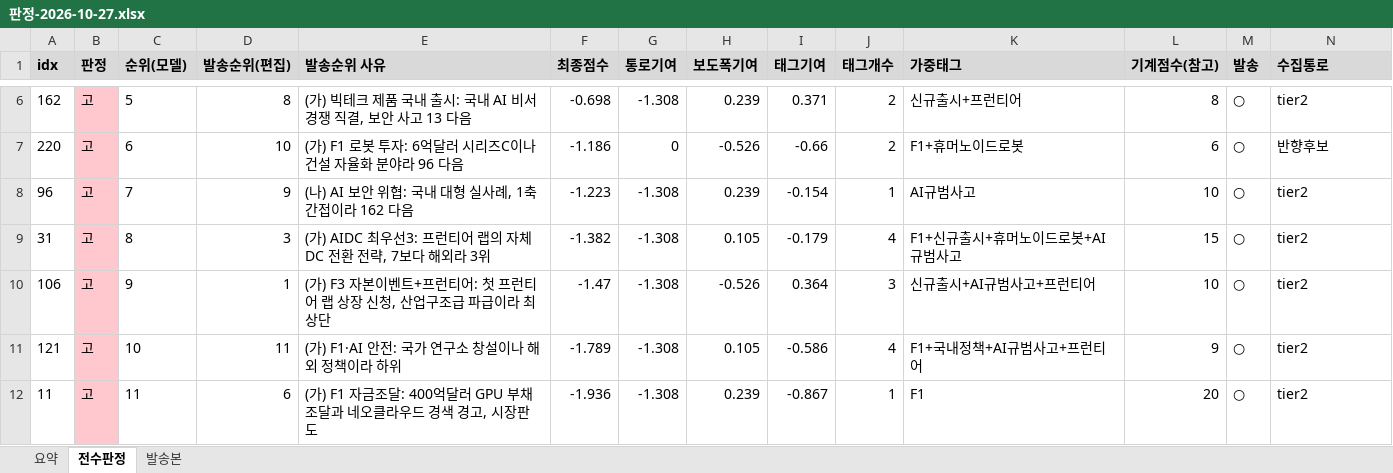
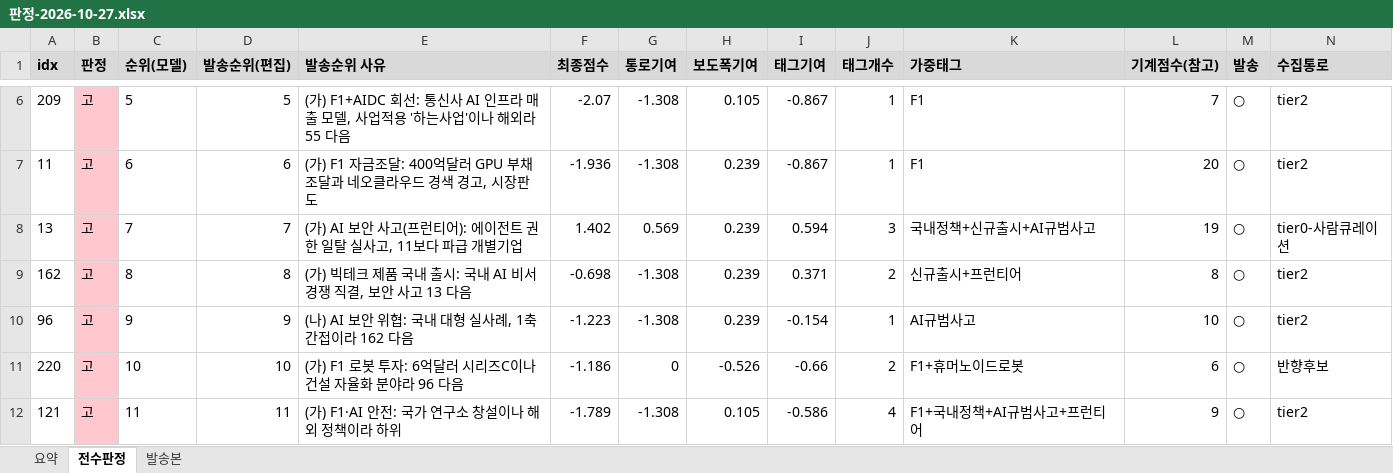
Before and after one commit to hijsh994-maker/daily-tech-brief, an Excel workbook: out/판정-2026-10-27.xlsx, sheet 전수판정, drawn as a sheet; only a part is shown, gaps mark what is left out; values as stored, in another font and other column widths than the file's, no borders; removed rows and columns are numbered as before the commit, all else as after; rows hold the shown columns only; the diff covers the shown part only; the diff names each change by its address in the sheet, - before the commit and + after, or states it on an @@ line.

```diff
--- a/out/판정-2026-10-27.xlsx (sheet 전수판정)
+++ b/out/판정-2026-10-27.xlsx (sheet 전수판정)
+row 6: 209 | 고 | 5 | 5 | (가) F1+AIDC 회선: 통신사 AI 인프라 매출 모델, 사업적용 '하는사업'이나 해외라 55 다음 | -2.07 | -1.308 | 0.105 | -0.867 | 1 | F1 | 7 | ○ | tier2
+row 7: 11 | 고 | 6 | 6 | (가) F1 자금조달: 400억달러 GPU 부채 조달과 네오클라우드 경색 경고, 시장판도 | -1.936 | -1.308 | 0.239 | -0.867 | 1 | F1 | 20 | ○ | tier2
+row 8: 13 | 고 | 7 | 7 | (가) AI 보안 사고(프런티어): 에이전트 권한 일탈 실사고, 11보다 파급 개별기업 | 1.402 | 0.569 | 0.239 | 0.594 | 3 | 국내정책+신규출시+AI규범사고 | 19 | ○ | tier0-사람큐레이션
-C9 (순위(모델)): 5
+C9 (순위(모델)): 8
-row 7: 220 | 고 | 6 | 10 | (가) F1 로봇 투자: 6억달러 시리즈C이나 건설 자율화 분야라 96 다음 | -1.186 | 0 | -0.526 | -0.66 | 2 | F1+휴머노이드로봇 | 6 | ○ | 반향후보
-C10 (순위(모델)): 7
+C10 (순위(모델)): 9
-row 9: 31 | 고 | 8 | 3 | (가) AIDC 최우선3: 프런티어 랩의 자체 DC 전환 전략, 7보다 해외라 3위 | -1.382 | -1.308 | 0.105 | -0.179 | 4 | F1+신규출시+휴머노이드로봇+AI규범사고 | 15 | ○ | tier2
-row 10: 106 | 고 | 9 | 1 | (가) F3 자본이벤트+프런티어: 첫 프런티어 랩 상장 신청, 산업구조급 파급이라 최상단 | -1.47 | -1.308 | -0.526 | 0.364 | 3 | 신규출시+AI규범사고+프런티어 | 10 | ○ | tier2
+row 11: 220 | 고 | 10 | 10 | (가) F1 로봇 투자: 6억달러 시리즈C이나 건설 자율화 분야라 96 다음 | -1.186 | 0 | -0.526 | -0.66 | 2 | F1+휴머노이드로봇 | 6 | ○ | 반향후보
-C12 (순위(모델)): 10
+C12 (순위(모델)): 11
-row 12: 11 | 고 | 11 | 6 | (가) F1 자금조달: 400억달러 GPU 부채 조달과 네오클라우드 경색 경고, 시장판도 | -1.936 | -1.308 | 0.239 | -0.867 | 1 | F1 | 20 | ○ | tier2
```
Also changed, not shown: 11 added rows, 11 removed rows and 7 edited cells elsewhere in this sheet, sheet 요약, 10 other files.
